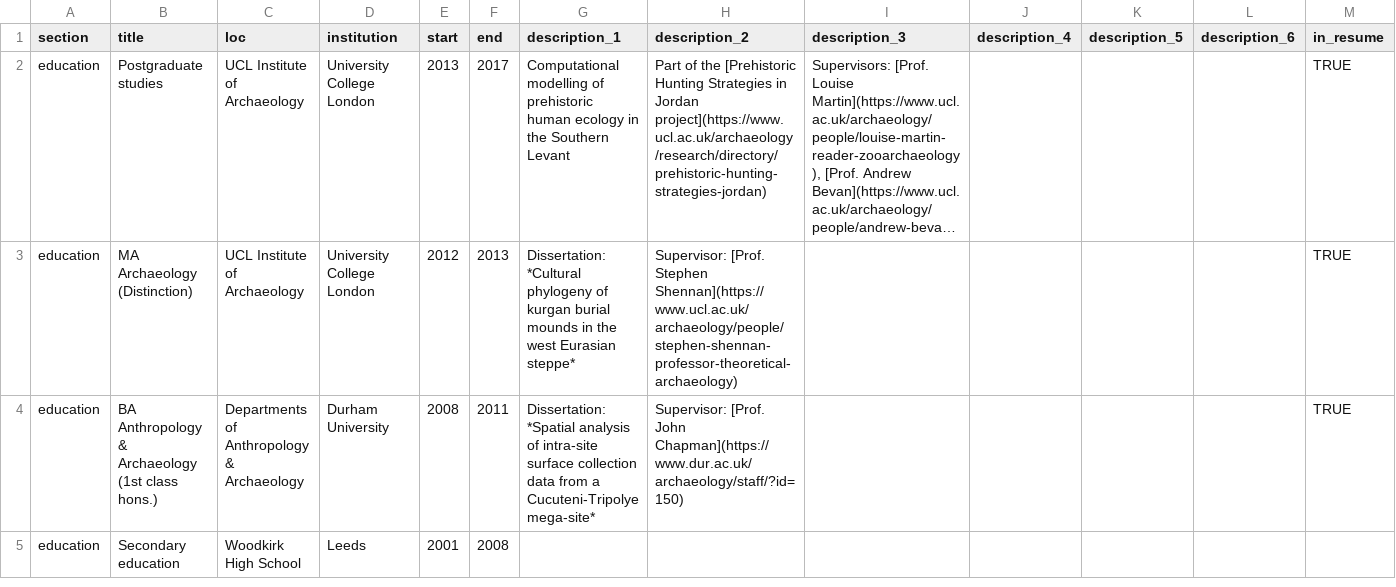
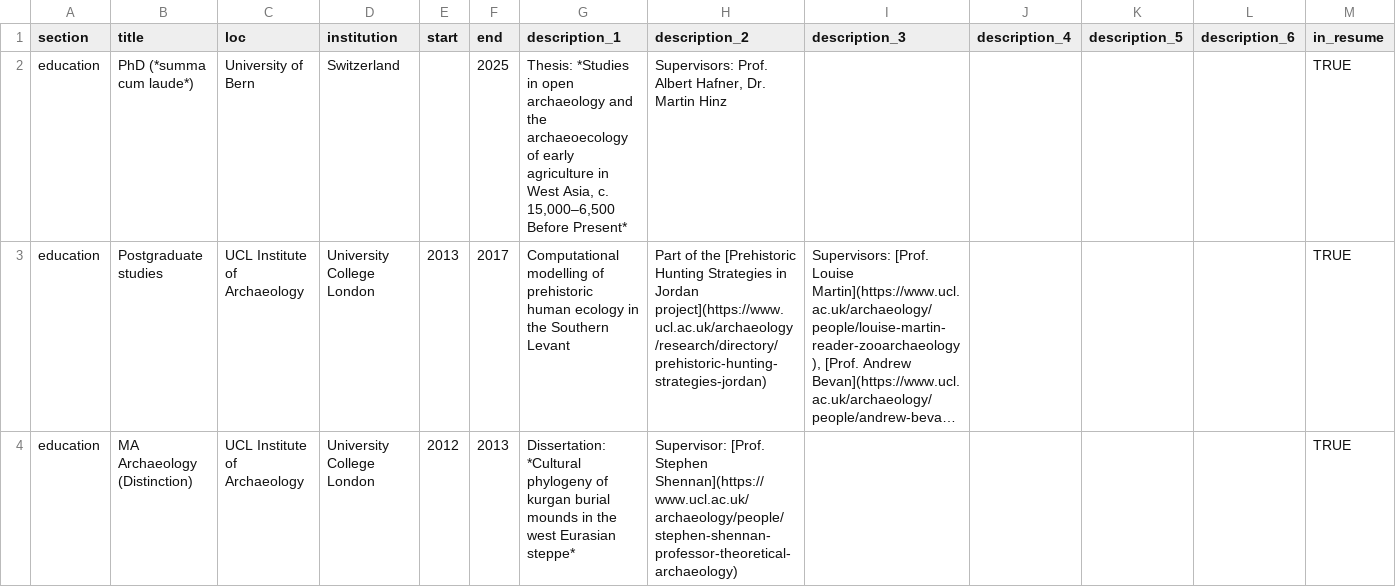
Before and after one commit to joeroe/joeroe.github.io, a CSV file: cv/data/entries.csv, drawn as a sheet; only a part is shown; the shorter side is filled out with more unchanged rows; long unchanged cells end in …; the diff names each change by its address in the sheet, - before the commit and + after, or states it on an @@ line.

```diff
--- a/cv/data/entries.csv
+++ b/cv/data/entries.csv
+row 2: education | PhD (*summa cum laude*) | University of Bern | Switzerland |  | 2025 | Thesis: *Studies in open archaeology and the archaeoecology of early agriculture in West Asia, c. 15,000–6,500 Before Present* | Supervisors: Prof. Albert Hafner, Dr. Martin Hinz |  |  |  |  | TRUE
```
Also changed, not shown: 2 other files.
